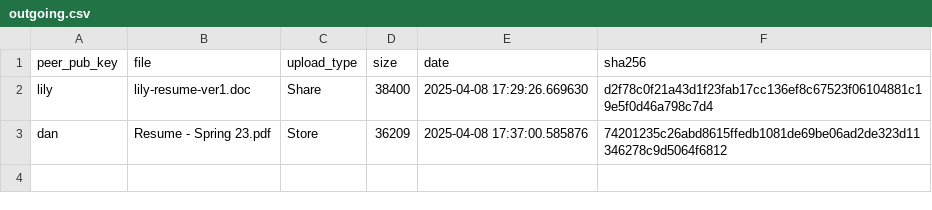
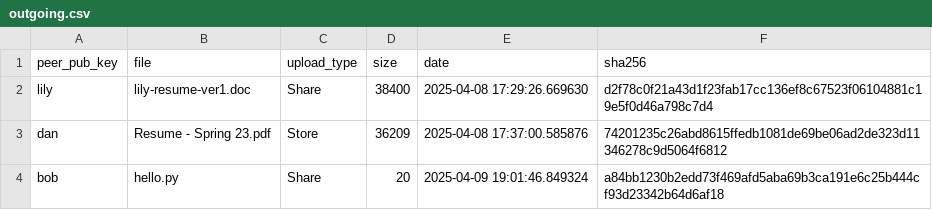
Before and after one commit to jjheals/PeerVault, a CSV file: backend/requests/outgoing.csv, drawn as a sheet; the diff names each change by its address in the sheet, - before the commit and + after, or states it on an @@ line.

Commit message:
Combined universal and incoming requests; Sorted time descending

```diff
--- a/backend/requests/outgoing.csv
+++ b/backend/requests/outgoing.csv
+row 4: bob | hello.py | Share | 20 | 2025-04-09 19:01:46.849324 | a84bb1230b2edd73f469afd5aba69b3ca191e6c25b444cf93d23342b64d6af18
```
Also changed, not shown: 8 other files.
